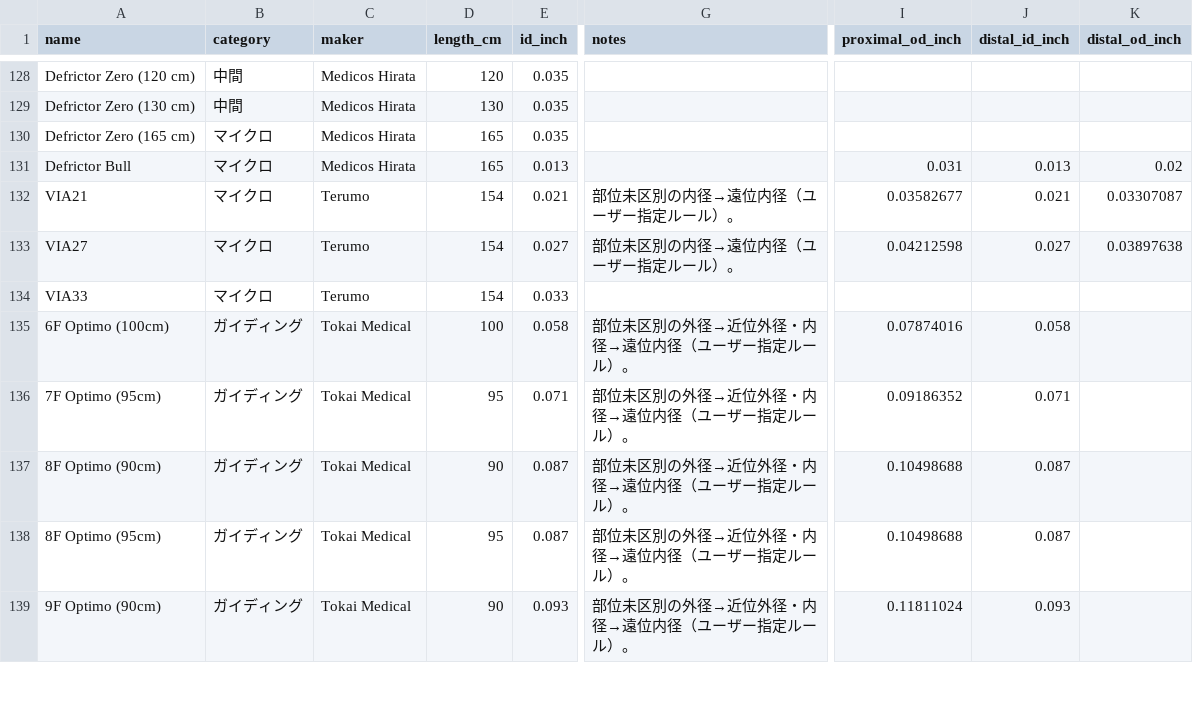
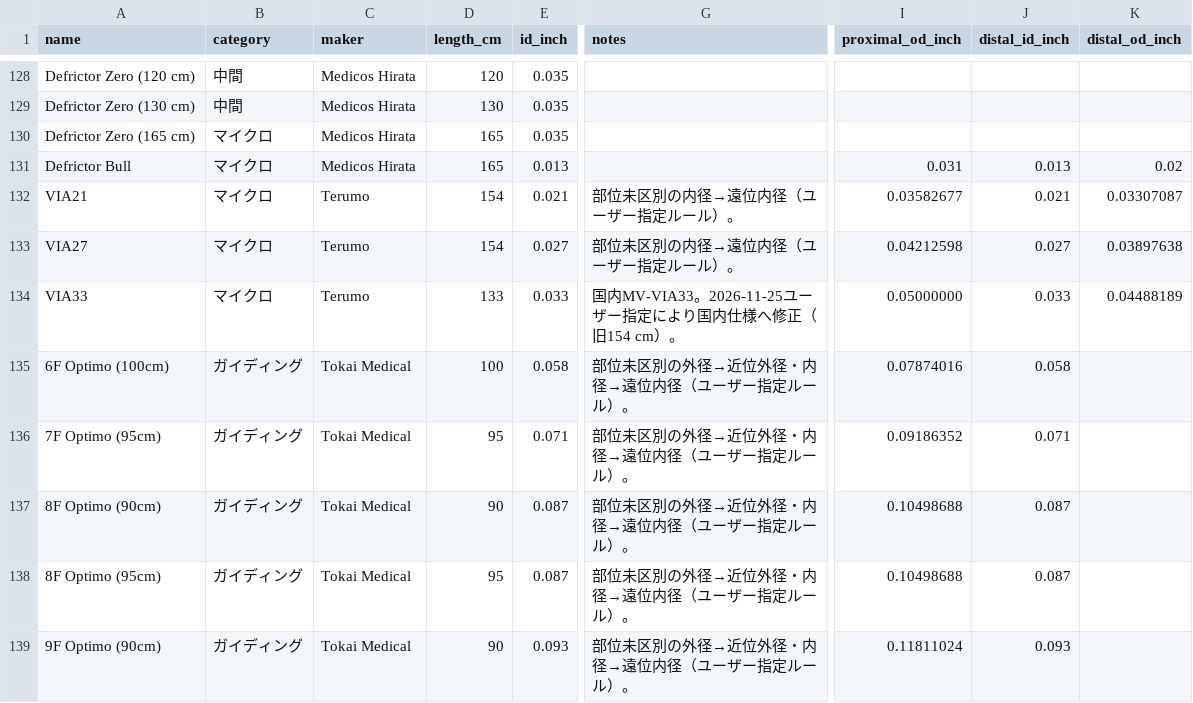
Before and after one commit to venturahighway83/neuro-endo-checker-ver2, a CSV file: packages/device-master/raw/devices.csv, drawn as a sheet; only a part is shown, gaps mark what is left out; the diff names each change by its address in the sheet, - before the commit and + after, or states it on an @@ line.

Commit message:
Align VIA33 CSV with domestic 133 cm specifications

```diff
--- a/packages/device-master/raw/devices.csv
+++ b/packages/device-master/raw/devices.csv
-D134 (length_cm): 154
+D134 (length_cm): 133
-G134 (notes): (empty)
+G134 (notes): 国内MV-VIA33。2026-11-25ユーザー指定により国内仕様へ修正（旧154 cm）。
-I134 (proximal_od_inch): (empty)
+I134 (proximal_od_inch): 0.05000000
-J134 (distal_id_inch): (empty)
+J134 (distal_id_inch): 0.033
-K134 (distal_od_inch): (empty)
+K134 (distal_od_inch): 0.04488189
```
